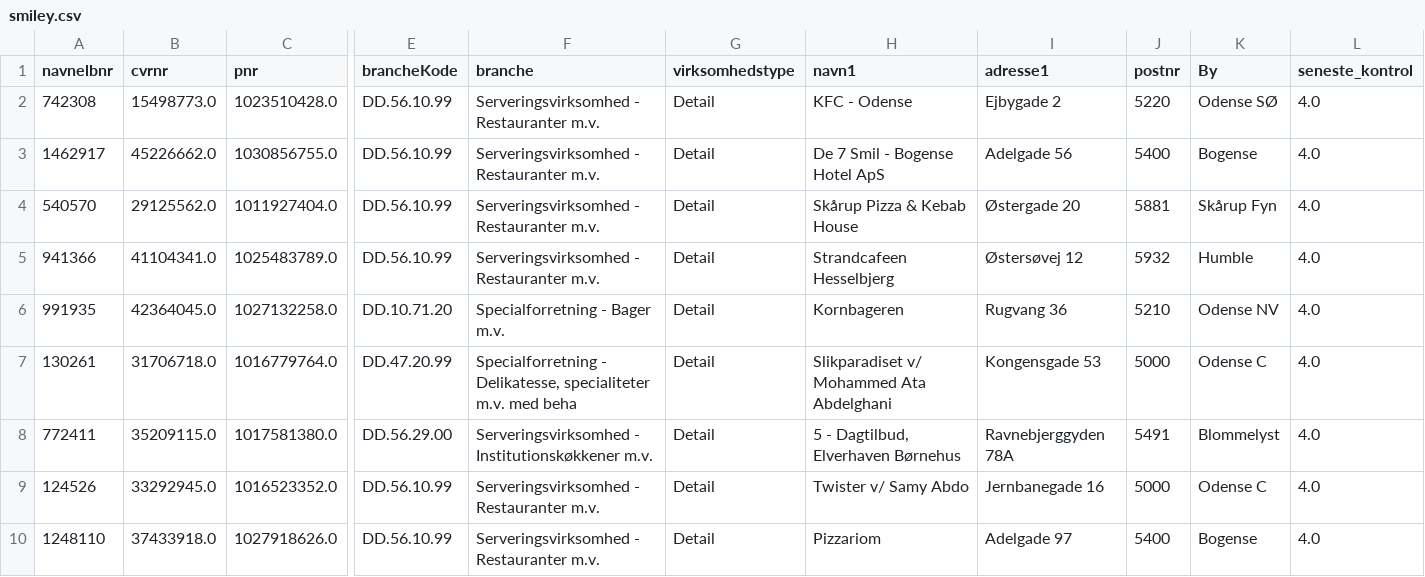
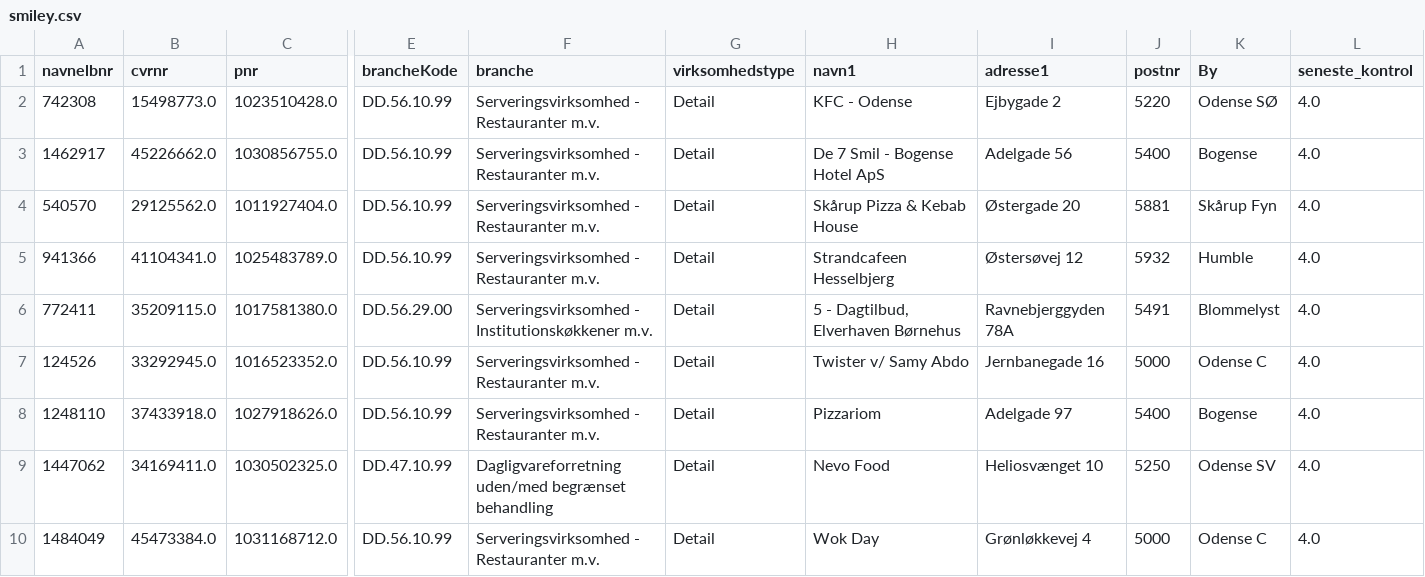
Before and after one commit to MartinDreyer/smiley-scraper, a CSV file: csv/smiley.csv, drawn as a sheet; only a part is shown, gaps mark what is left out; the shorter side is filled out with more unchanged rows; rows hold the shown columns only; the diff names each change by its address in the sheet, - before the commit and + after, or states it on an @@ line.

```diff
--- a/csv/smiley.csv
+++ b/csv/smiley.csv
-row 6: 991935 | 42364045.0 | 1027132258.0 | DD.10.71.20 | Specialforretning - Bager m.v. | Detail | Kornbageren | Rugvang 36 | 5210 | Odense NV | 4.0
-row 7: 130261 | 31706718.0 | 1016779764.0 | DD.47.20.99 | Specialforretning - Delikatesse, specialiteter m.v. med beha | Detail | Slikparadiset v/ Mohammed Ata Abdelghani | Kongensgade 53 | 5000 | Odense C | 4.0
```
Also changed, not shown: csv/removed.csv.
